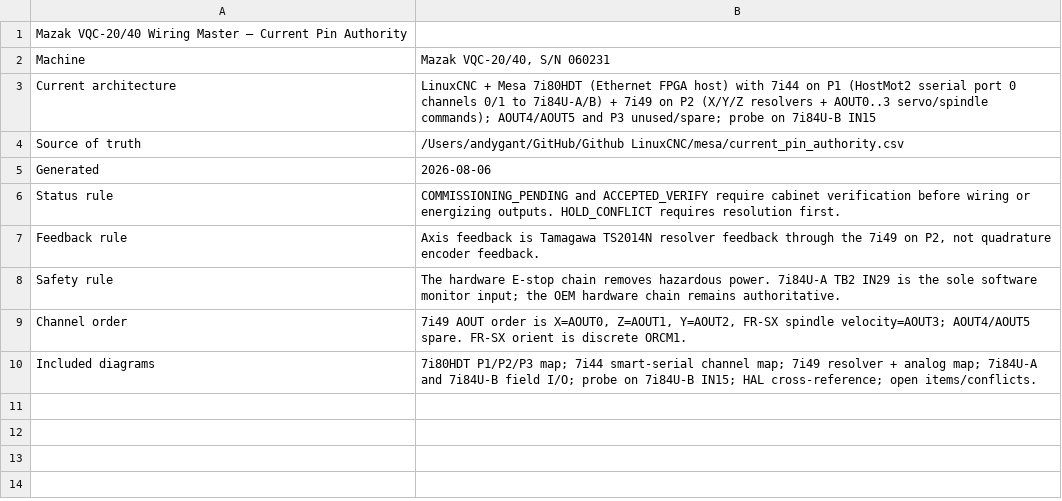
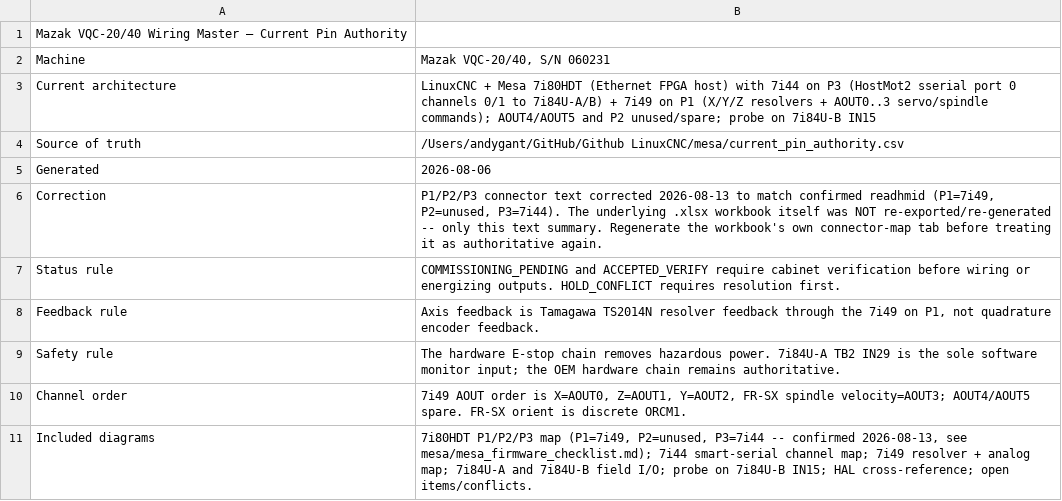
Before and after one commit to agant172/mazak-vqc20-linuxcnc-retrofit, a CSV file: wiring/Mazak_Wiring_Master_7i80HDT_7i44_7i49_7i84U_Current_Authority - Overview.csv, drawn as a sheet.

```diff
--- a/wiring/Mazak_Wiring_Master_7i80HDT_7i44_7i49_7i84U_Current_Authority - Overview.csv
+++ b/wiring/Mazak_Wiring_Master_7i80HDT_7i44_7i49_7i84U_Current_Authority - Overview.csv
@@ -2,9 +2,10 @@ Mazak VQC-20/40 Wiring Master — Current Pin Authority,
 Machine,"Mazak VQC-20/40, S/N 060231"
-Current architecture,"LinuxCNC + Mesa 7i80HDT (Ethernet FPGA host) with 7i44 on P1 (HostMot2 sserial port 0 channels 0/1 to 7i84U-A/B) + 7i49 on P2 (X/Y/Z resolvers + AOUT0..3 servo/spindle commands); AOUT4/AOUT5 and P3 unused/spare; probe on 7i84U-B IN15"
+Current architecture,"LinuxCNC + Mesa 7i80HDT (Ethernet FPGA host) with 7i44 on P3 (HostMot2 sserial port 0 channels 0/1 to 7i84U-A/B) + 7i49 on P1 (X/Y/Z resolvers + AOUT0..3 servo/spindle commands); AOUT4/AOUT5 and P2 unused/spare; probe on 7i84U-B IN15"
 Source of truth,/Users/andygant/GitHub/Github LinuxCNC/mesa/current_pin_authority.csv
 Generated,2026-08-06
+Correction,"P1/P2/P3 connector text corrected 2026-08-13 to match confirmed readhmid (P1=7i49, P2=unused, P3=7i44). The underlying .xlsx workbook itself was NOT re-exported/re-generated -- only this text summary. Regenerate the workbook's own connector-map tab before treating it as authoritative again."
 Status rule,COMMISSIONING_PENDING and ACCEPTED_VERIFY require cabinet verification before wiring or energizing outputs. HOLD_CONFLICT requires resolution first.
-Feedback rule,"Axis feedback is Tamagawa TS2014N resolver feedback through the 7i49 on P2, not quadrature encoder feedback."
+Feedback rule,"Axis feedback is Tamagawa TS2014N resolver feedback through the 7i49 on P1, not quadrature encoder feedback."
 Safety rule,"The hardware E-stop chain removes hazardous power. 7i84U-A TB2 IN29 is the sole software monitor input; the OEM hardware chain remains authoritative."
 Channel order,"7i49 AOUT order is X=AOUT0, Z=AOUT1, Y=AOUT2, FR-SX spindle velocity=AOUT3; AOUT4/AOUT5 spare. FR-SX orient is discrete ORCM1."
-Included diagrams,"7i80HDT P1/P2/P3 map; 7i44 smart-serial channel map; 7i49 resolver + analog map; 7i84U-A and 7i84U-B field I/O; probe on 7i84U-B IN15; HAL cross-reference; open items/conflicts."
+Included diagrams,"7i80HDT P1/P2/P3 map (P1=7i49, P2=unused, P3=7i44 -- confirmed 2026-08-13, see mesa/mesa_firmware_checklist.md); 7i44 smart-serial channel map; 7i49 resolver + analog map; 7i84U-A and 7i84U-B field I/O; probe on 7i84U-B IN15; HAL cross-reference; open items/conflicts."
```
Also changed, not shown: mesa/current_pin_authority.csv, 30 other files.
